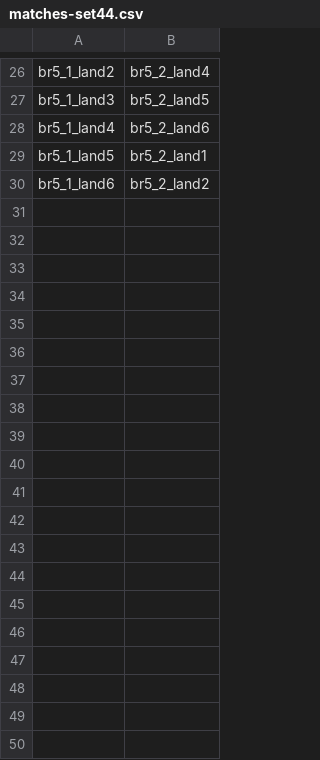
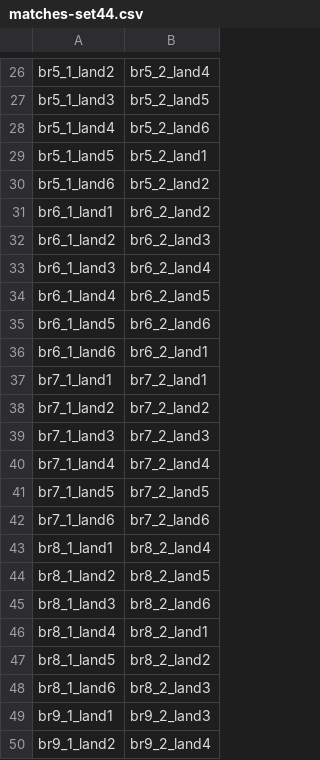
Before and after one commit to erichare/imaging-paper, a CSV file: csvs/matches-set44.csv, drawn as a sheet; only a part is shown, gaps mark what is left out; the diff covers the shown part only.

Commit message:
I think i got all set44 matches

```diff
--- a/csvs/matches-set44.csv
+++ b/csvs/matches-set44.csv
@@ -30 +30,21 @@ br5_1_land5,br5_2_land1,
 br5_1_land6,br5_2_land2,
+br6_1_land1,br6_2_land2,
+br6_1_land2,br6_2_land3,
+br6_1_land3,br6_2_land4,
+br6_1_land4,br6_2_land5,
+br6_1_land5,br6_2_land6,
+br6_1_land6,br6_2_land1,
+br7_1_land1,br7_2_land1,
+br7_1_land2,br7_2_land2,
+br7_1_land3,br7_2_land3,
+br7_1_land4,br7_2_land4,
+br7_1_land5,br7_2_land5,
+br7_1_land6,br7_2_land6,
+br8_1_land1,br8_2_land4,
+br8_1_land2,br8_2_land5,
+br8_1_land3,br8_2_land6,
+br8_1_land4,br8_2_land1,
+br8_1_land5,br8_2_land2,
+br8_1_land6,br8_2_land3,
+br9_1_land1,br9_2_land3,
+br9_1_land2,br9_2_land4,
```
Also changed, not shown: 10 added rows elsewhere in this file.
